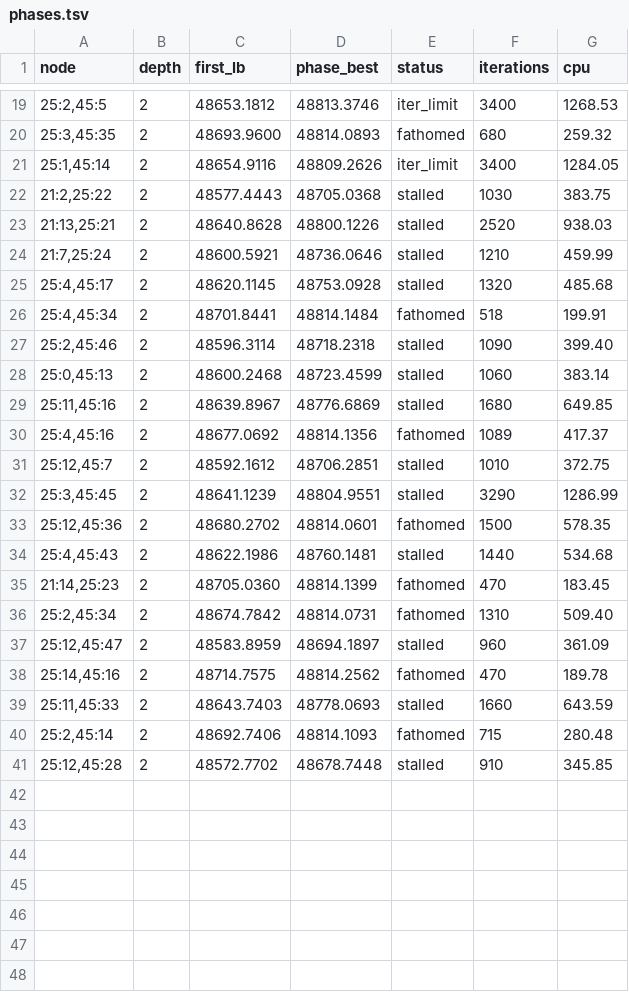
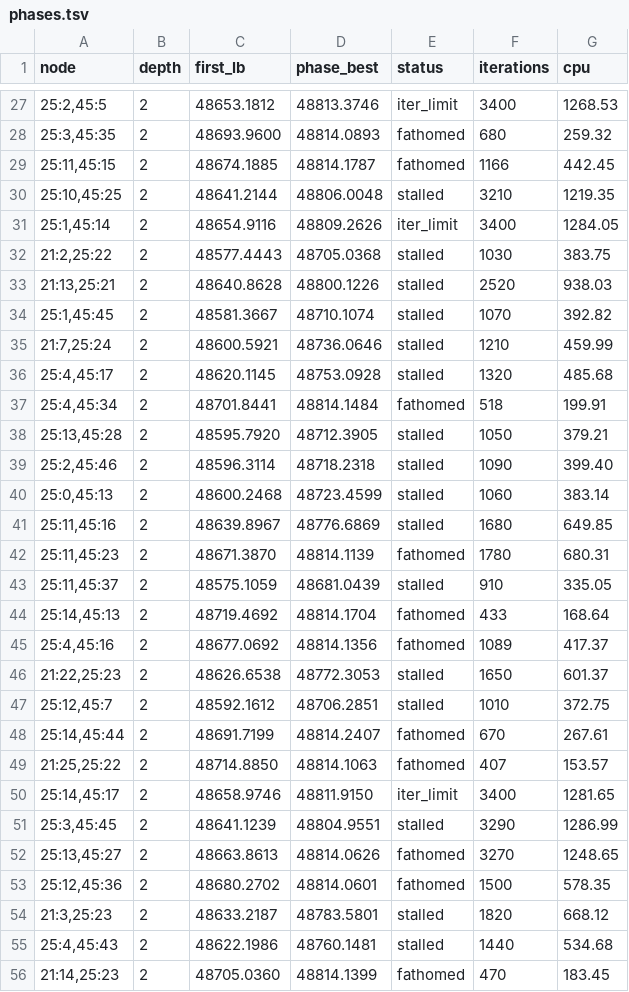
Before and after one commit to natebrix/qap, a TSV file: experiments/wil50_feasibility/sampling/results/f25/phases.tsv, drawn as a sheet; only a part is shown, gaps mark what is left out; the shorter side is filled out with more unchanged rows; the diff covers the shown part only.

```diff
--- a/experiments/wil50_feasibility/sampling/results/f25/phases.tsv
+++ b/experiments/wil50_feasibility/sampling/results/f25/phases.tsv
@@ -20,2 +28,4 @@ node	depth	first_lb	phase_best	status	iterations	cpu
 25:3,45:35	2	48693.9600	48814.0893	fathomed	680	259.32
+25:11,45:15	2	48674.1885	48814.1787	fathomed	1166	442.45
+25:10,45:25	2	48641.2144	48806.0048	stalled	3210	1219.35
 25:1,45:14	2	48654.9116	48809.2626	iter_limit	3400	1284.05
@@ -23,2 +33,3 @@ node	depth	first_lb	phase_best	status	iterations	cpu
 21:13,25:21	2	48640.8628	48800.1226	stalled	2520	938.03
+25:1,45:45	2	48581.3667	48710.1074	stalled	1070	392.82
 21:7,25:24	2	48600.5921	48736.0646	stalled	1210	459.99
@@ -26,2 +37,3 @@ node	depth	first_lb	phase_best	status	iterations	cpu
 25:4,45:34	2	48701.8441	48814.1484	fathomed	518	199.91
+25:13,45:28	2	48595.7920	48712.3905	stalled	1050	379.21
 25:2,45:46	2	48596.3114	48718.2318	stalled	1090	399.40
@@ -29,6 +41,15 @@ node	depth	first_lb	phase_best	status	iterations	cpu
 25:11,45:16	2	48639.8967	48776.6869	stalled	1680	649.85
+25:11,45:23	2	48671.3870	48814.1139	fathomed	1780	680.31
+25:11,45:37	2	48575.1059	48681.0439	stalled	910	335.05
+25:14,45:13	2	48719.4692	48814.1704	fathomed	433	168.64
 25:4,45:16	2	48677.0692	48814.1356	fathomed	1089	417.37
+21:22,25:23	2	48626.6538	48772.3053	stalled	1650	601.37
 25:12,45:7	2	48592.1612	48706.2851	stalled	1010	372.75
+25:14,45:44	2	48691.7199	48814.2407	fathomed	670	267.61
+21:25,25:22	2	48714.8850	48814.1063	fathomed	407	153.57
+25:14,45:17	2	48658.9746	48811.9150	iter_limit	3400	1281.65
 25:3,45:45	2	48641.1239	48804.9551	stalled	3290	1286.99
+25:13,45:27	2	48663.8613	48814.0626	fathomed	3270	1248.65
 25:12,45:36	2	48680.2702	48814.0601	fathomed	1500	578.35
+21:3,25:23	2	48633.2187	48783.5801	stalled	1820	668.12
 25:4,45:43	2	48622.1986	48760.1481	stalled	1440	534.68
```
Also changed, not shown: 11 added rows elsewhere in this file, experiments/wil50_feasibility/sampling/results/f25/frontier_stats.tsv, 1 other file.
